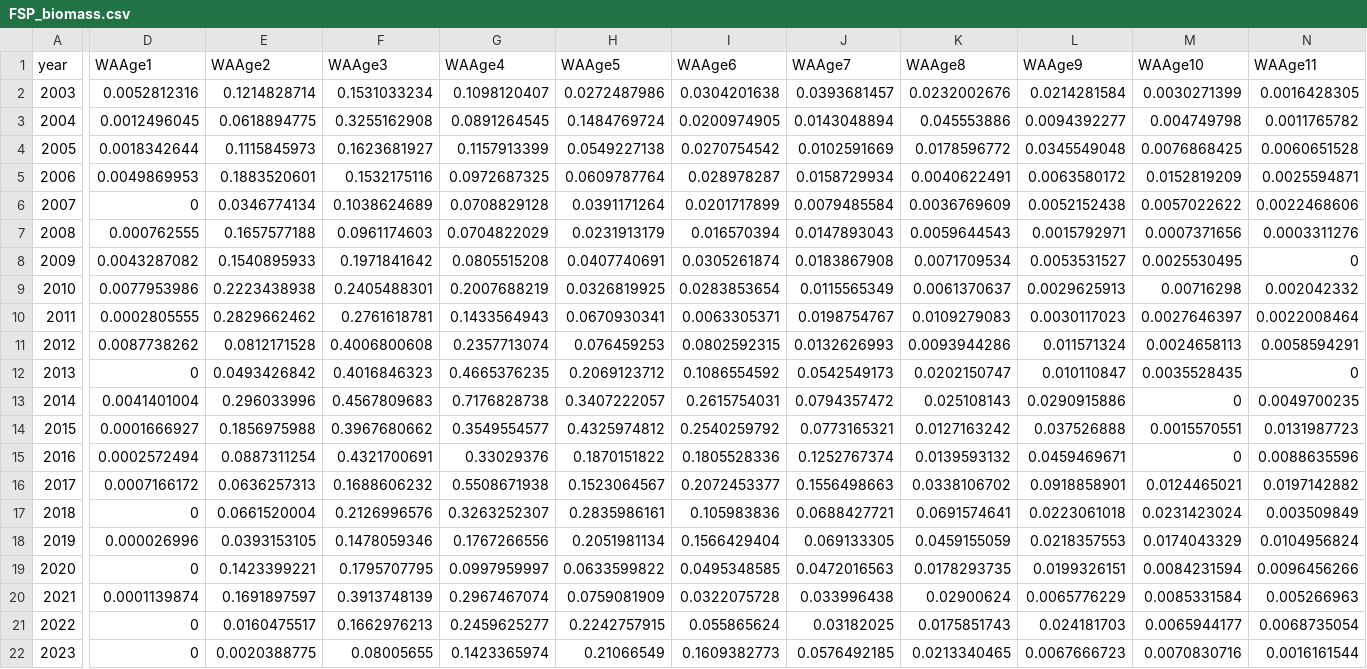
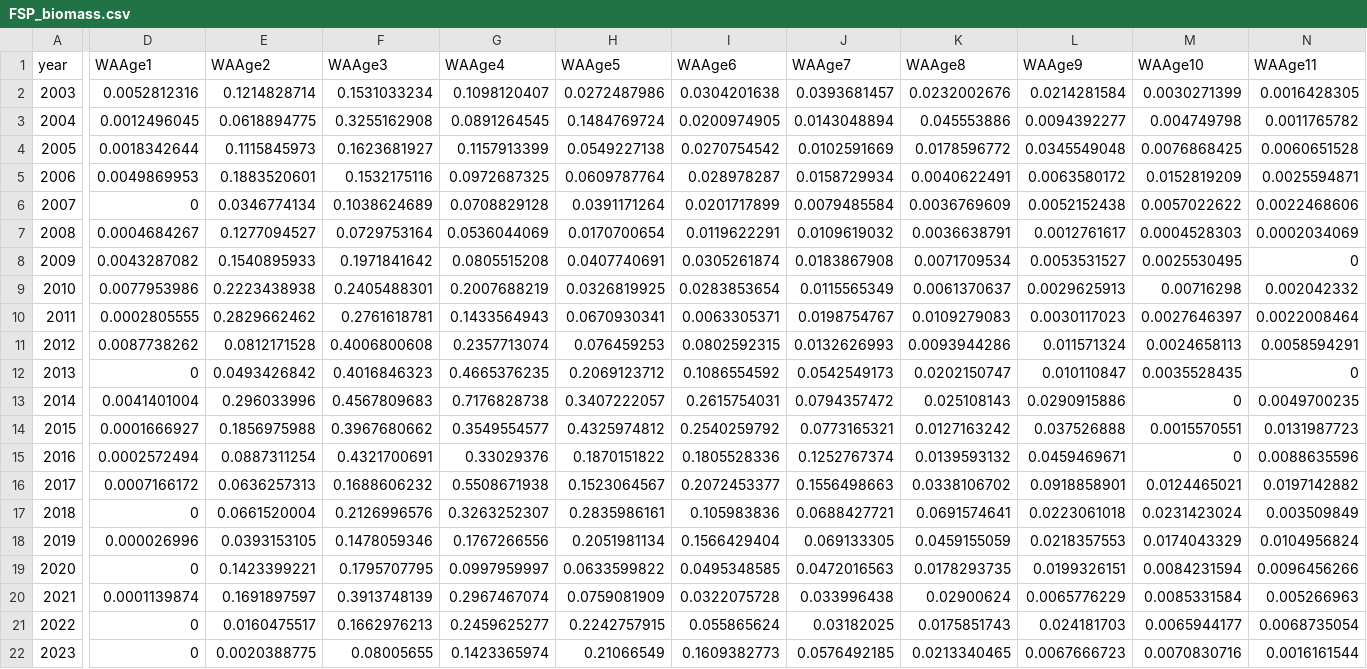
Before and after one commit to shfischer/WKBPLAICE2024_ple.27.7e_data, a CSV file: boot/initial/data/surveys/FSP_biomass.csv (was boot/initial/data/tuning/FSP_biomass.csv), drawn as a sheet; only a part is shown, gaps mark what is left out; the diff covers the shown part only; the diff names each change by its address in the sheet, - before the commit and + after, or states it on an @@ line.

Commit message:
survey data processing

```diff
--- a/boot/initial/data/tuning/FSP_biomass.csv
+++ b/boot/initial/data/surveys/FSP_biomass.csv
-D7 (WAAge1): 0.000762555
+D7 (WAAge1): 0.0004684267
-E7 (WAAge2): 0.1657577188
+E7 (WAAge2): 0.1277094527
-F7 (WAAge3): 0.0961174603
+F7 (WAAge3): 0.0729753164
-G7 (WAAge4): 0.0704822029
+G7 (WAAge4): 0.0536044069
-H7 (WAAge5): 0.0231913179
+H7 (WAAge5): 0.0170700654
-I7 (WAAge6): 0.016570394
+I7 (WAAge6): 0.0119622291
-J7 (WAAge7): 0.0147893043
+J7 (WAAge7): 0.0109619032
-K7 (WAAge8): 0.0059644543
+K7 (WAAge8): 0.0036638791
-L7 (WAAge9): 0.0015792971
+L7 (WAAge9): 0.0012761617
-M7 (WAAge10): 0.0007371656
+M7 (WAAge10): 0.0004528303
-N7 (WAAge11): 0.0003311276
+N7 (WAAge11): 0.0002034069
```
Also changed, not shown: 9 edited cells elsewhere in this file, boot/initial/data/surveys/FSP_numbers.csv, 8 other files.
